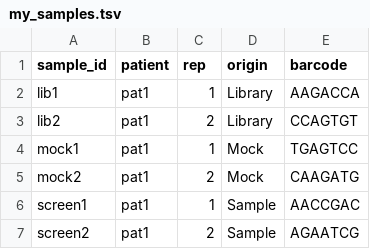
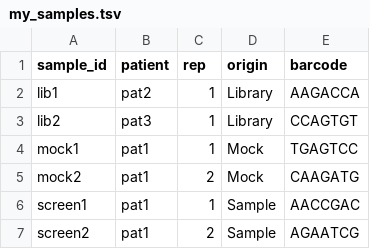
Before and after one commit to mschubert/pepitope, a TSV file: inst/my_samples.tsv, drawn as a sheet.

```diff
--- a/inst/my_samples.tsv
+++ b/inst/my_samples.tsv
@@ -1,4 +1,4 @@
 sample_id	patient	rep	origin	barcode
-lib1	pat1	1	Library	AAGACCA
-lib2	pat1	2	Library	CCAGTGT
+lib1	pat2	1	Library	AAGACCA
+lib2	pat3	1	Library	CCAGTGT
 mock1	pat1	1	Mock	TGAGTCC
```
Also changed, not shown: 1 other file.
